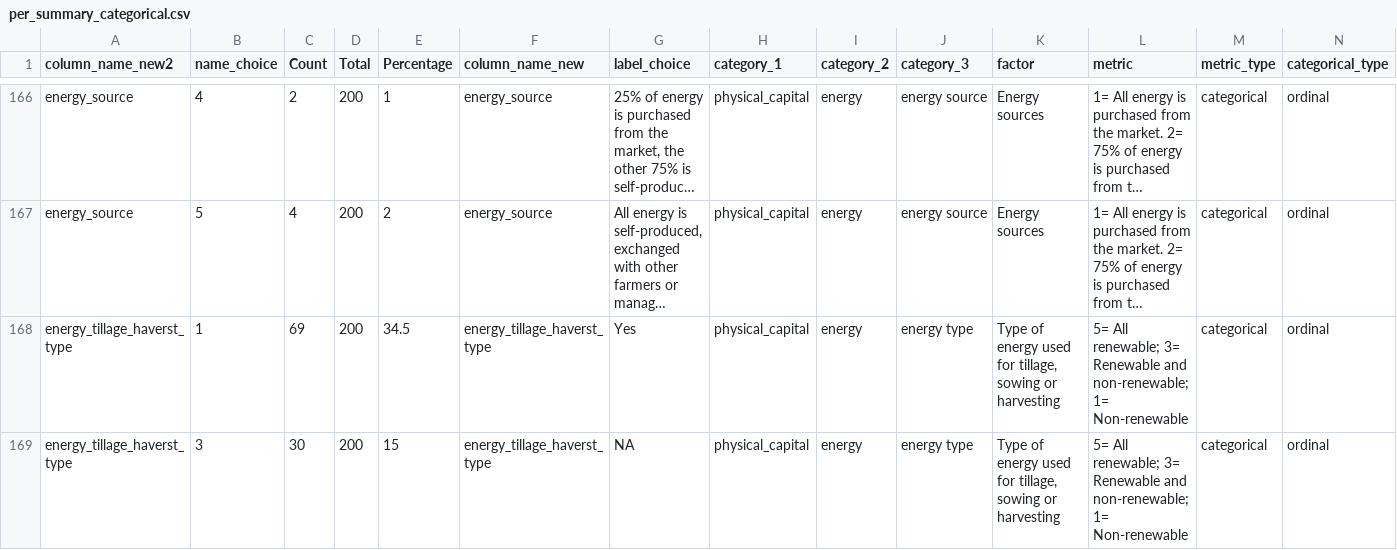
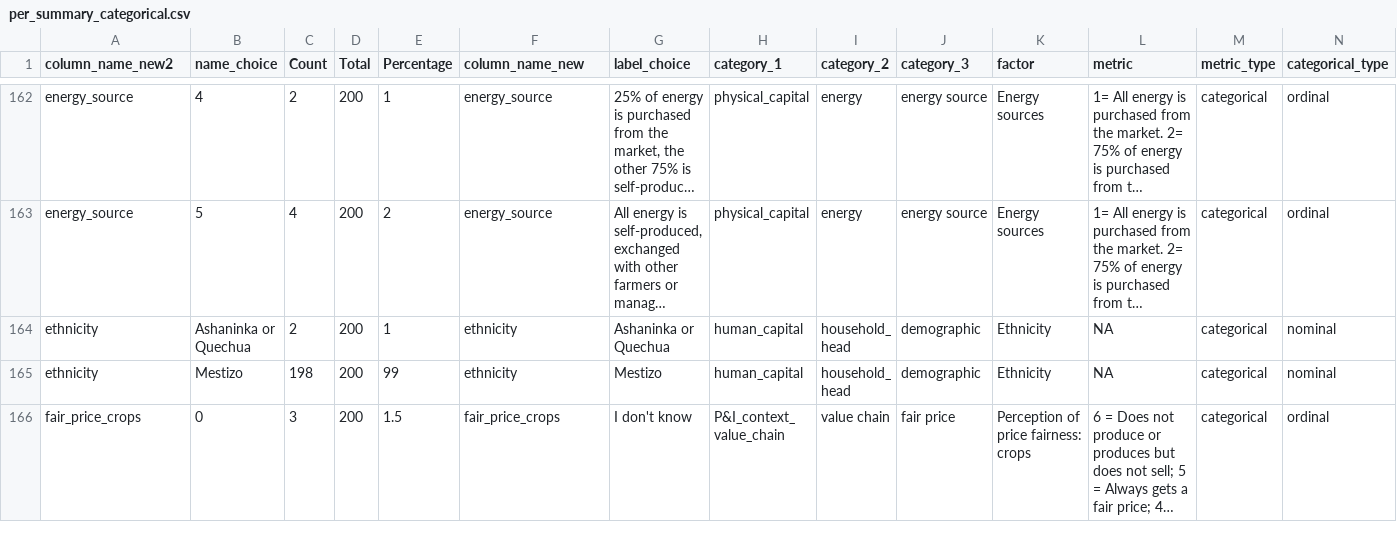
Before and after one commit to andreacsanchezb10/HOLPA_factors_influencing_adoption_dfs, a CSV file: per_summary_categorical.csv, drawn as a sheet; only a part is shown, gaps mark what is left out; the shorter side is filled out with more unchanged rows; long unchanged cells end in …; rows hold the shown columns only; the diff covers the shown part only; the diff names each change by its address in the sheet, - before the commit and + after, or states it on an @@ line.

```diff
--- a/per_summary_categorical.csv
+++ b/per_summary_categorical.csv
-row 168: energy_tillage_haverst_type | 1 | 69 | 200 | 34.5 | energy_tillage_haverst_type | Yes | physical_capital | energy | energy type | Type of energy used for tillage, sowing or harvesting | 5= All renewable; 3= Renewable and non-renewable; 1= Non-renewable | categorical | ordinal
-row 169: energy_tillage_haverst_type | 3 | 30 | 200 | 15 | energy_tillage_haverst_type | NA | physical_capital | energy | energy type | Type of energy used for tillage, sowing or harvesting | 5= All renewable; 3= Renewable and non-renewable; 1= Non-renewable | categorical | ordinal
```
Also changed, not shown: 5 removed rows and 14 edited cells elsewhere in this file, per_data_clean.csv, 1 other file.
